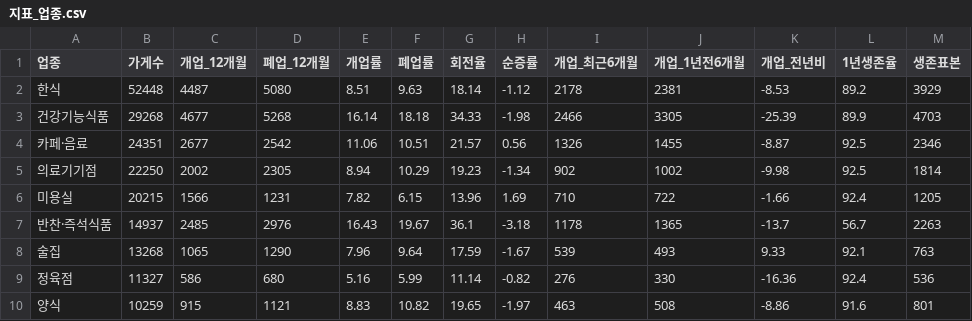
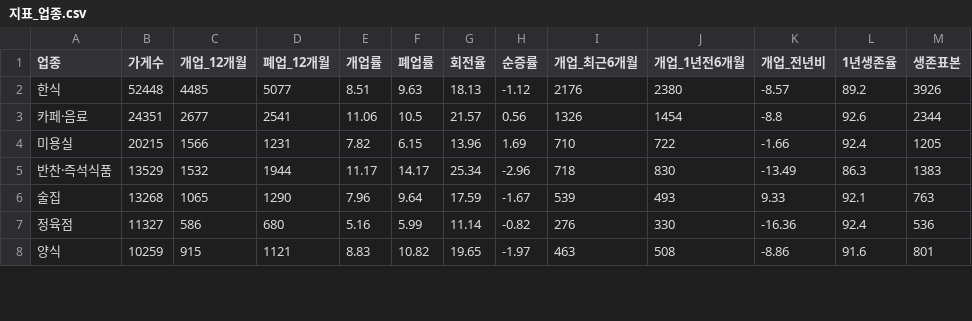
Before and after one commit to k1956766/store-strategy, a CSV file: analysis/서울/지표_업종.csv, drawn as a sheet; only a part is shown; the diff covers the shown part only.

```diff
--- a/analysis/서울/지표_업종.csv
+++ b/analysis/서울/지표_업종.csv
@@ -1,8 +1,6 @@
 업종,가게수,개업_12개월,폐업_12개월,개업률,폐업률,회전율,순증률,개업_최근6개월,개업_1년전6개월,개업_전년비,1년생존율,생존표본
-한식,52448,4487,5080,8.51,9.63,18.14,-1.12,2178,2381,-8.53,89.2,3929
-건강기능식품,29268,4677,5268,16.14,18.18,34.33,-1.98,2466,3305,-25.39,89.9,4703
-카페·음료,24351,2677,2542,11.06,10.51,21.57,0.56,1326,1455,-8.87,92.5,2346
-의료기기점,22250,2002,2305,8.94,10.29,19.23,-1.34,902,1002,-9.98,92.5,1814
+한식,52448,4485,5077,8.51,9.63,18.13,-1.12,2176,2380,-8.57,89.2,3926
+카페·음료,24351,2677,2541,11.06,10.5,21.57,0.56,1326,1454,-8.8,92.6,2344
 미용실,20215,1566,1231,7.82,6.15,13.96,1.69,710,722,-1.66,92.4,1205
-반찬·즉석식품,14937,2485,2976,16.43,19.67,36.1,-3.18,1178,1365,-13.7,56.7,2263
+반찬·즉석식품,13529,1532,1944,11.17,14.17,25.34,-2.96,718,830,-13.49,86.3,1383
 술집,13268,1065,1290,7.96,9.64,17.59,-1.67,539,493,9.33,92.1,763
```
Also changed, not shown: 1 added row, 3 removed rows and 47 edited cells elsewhere in this file, analysis/서울/걸러낸_날.csv, analysis/서울/지표_행정동.csv, 4 other files.
